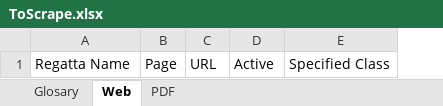
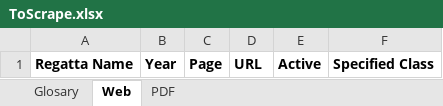
Before and after one commit to RGB-420/yacht, an Excel workbook: infrastructure/config/ToScrape.xlsx, sheet Web, drawn as a sheet; values as stored, in another font and other column widths than the file's, no borders; addresses are those after the commit; the diff names each change by its address in the sheet, - before the commit and + after, or states it on an @@ line.

```diff
--- a/infrastructure/config/ToScrape.xlsx (sheet Web)
+++ b/infrastructure/config/ToScrape.xlsx (sheet Web)
+column B, row 1: Year
-A1 bold: off
+A1 bold: on
-C1:F1 bold: off
+C1:F1 bold: on
```
Also changed, not shown: sheet PDF, 7 other files.
